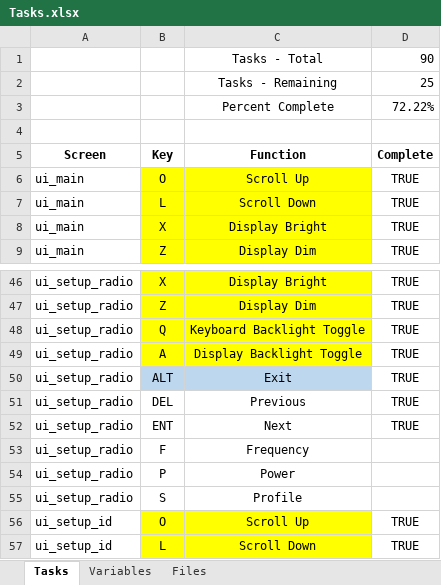
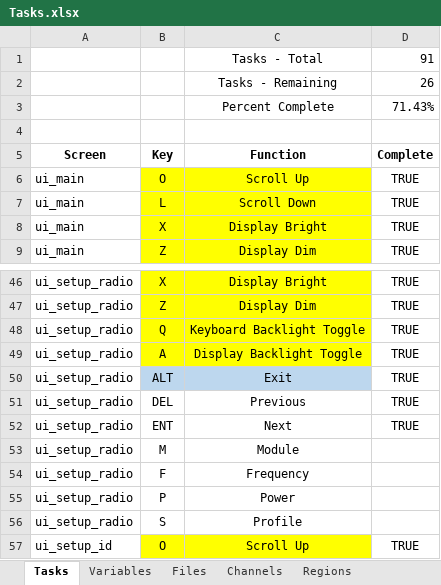
Before and after one commit to richteel/Armachat-circuitpython, an Excel workbook: Documentation/Tasks.xlsx, sheet Tasks, drawn as a sheet; only a part is shown, gaps mark what is left out; the shorter side is filled out with more unchanged rows; values as stored, in another font and other column widths than the file's, no borders; the diff names each change by its address in the sheet, - before the commit and + after, or states it on an @@ line.

```diff
--- a/Documentation/Tasks.xlsx (sheet Tasks)
+++ b/Documentation/Tasks.xlsx (sheet Tasks)
+sheet tab: Channels
+sheet tab: Regions
-D1 (Complete): 90
+D1 (Complete): 91
-D2 (Complete): 25
+D2 (Complete): 26
-D3 (Complete): 72.22%
+D3 (Complete): 71.43%
+row 53: ui_setup_radio | M | Module
```
Also changed, not shown: 14 other files.
